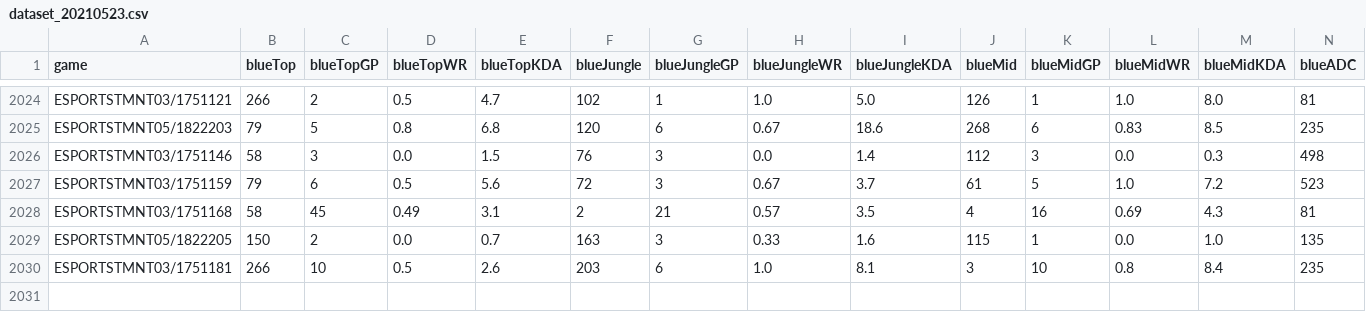
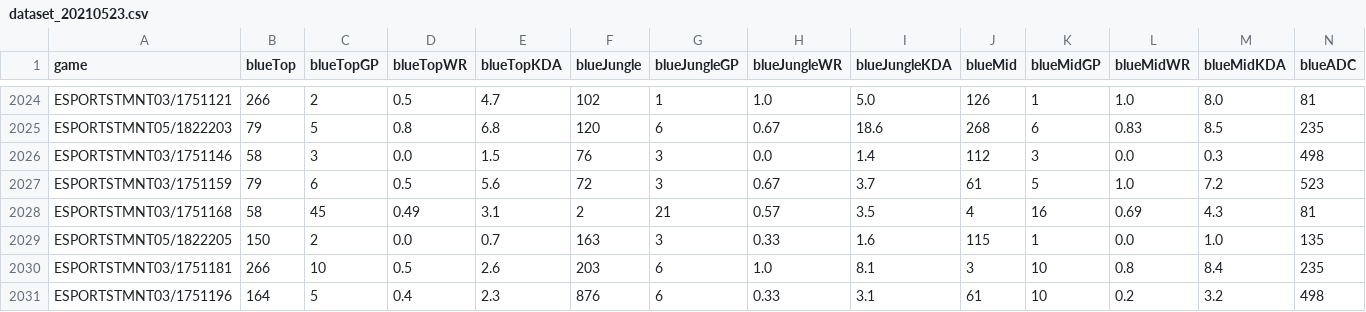
Before and after one commit to lincolncosta/moba.aid.prediction, a CSV file: outputs/dataset_20210523.csv, drawn as a sheet; only a part is shown, gaps mark what is left out; rows hold the shown columns only; the diff names each change by its address in the sheet, - before the commit and + after, or states it on an @@ line.

Commit message:
Execução do crawler para dataset.

```diff
--- a/outputs/dataset_20210523.csv
+++ b/outputs/dataset_20210523.csv
+row 2031: ESPORTSTMNT03/1751196 | 164 | 5 | 0.4 | 2.3 | 876 | 6 | 0.33 | 3.1 | 61 | 10 | 0.2 | 3.2 | 498
```
